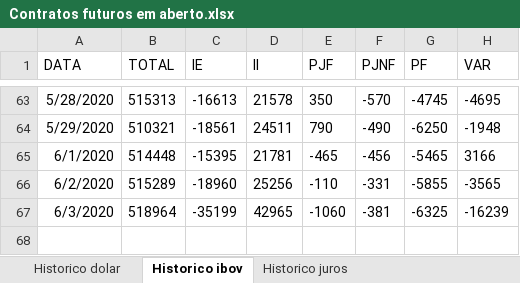
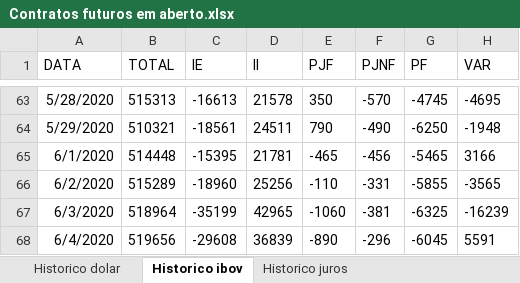
Before and after one commit to fabiojmf/dashboard-futuros, an Excel workbook: tabs/Contratos futuros em aberto.xlsx, sheet Historico ibov, drawn as a sheet; only a part is shown, gaps mark what is left out; values as stored, in another font and other column widths than the file's, no borders; the diff names each change by its address in the sheet, - before the commit and + after, or states it on an @@ line.

```diff
--- a/tabs/Contratos futuros em aberto.xlsx (sheet Historico ibov)
+++ b/tabs/Contratos futuros em aberto.xlsx (sheet Historico ibov)
+row 68: 6/4/2020 | 519656 | -29608 | 36839 | -890 | -296 | -6045 | 5591
```
Also changed, not shown: sheet Historico dolar, sheet Historico juros, 3 other files.
